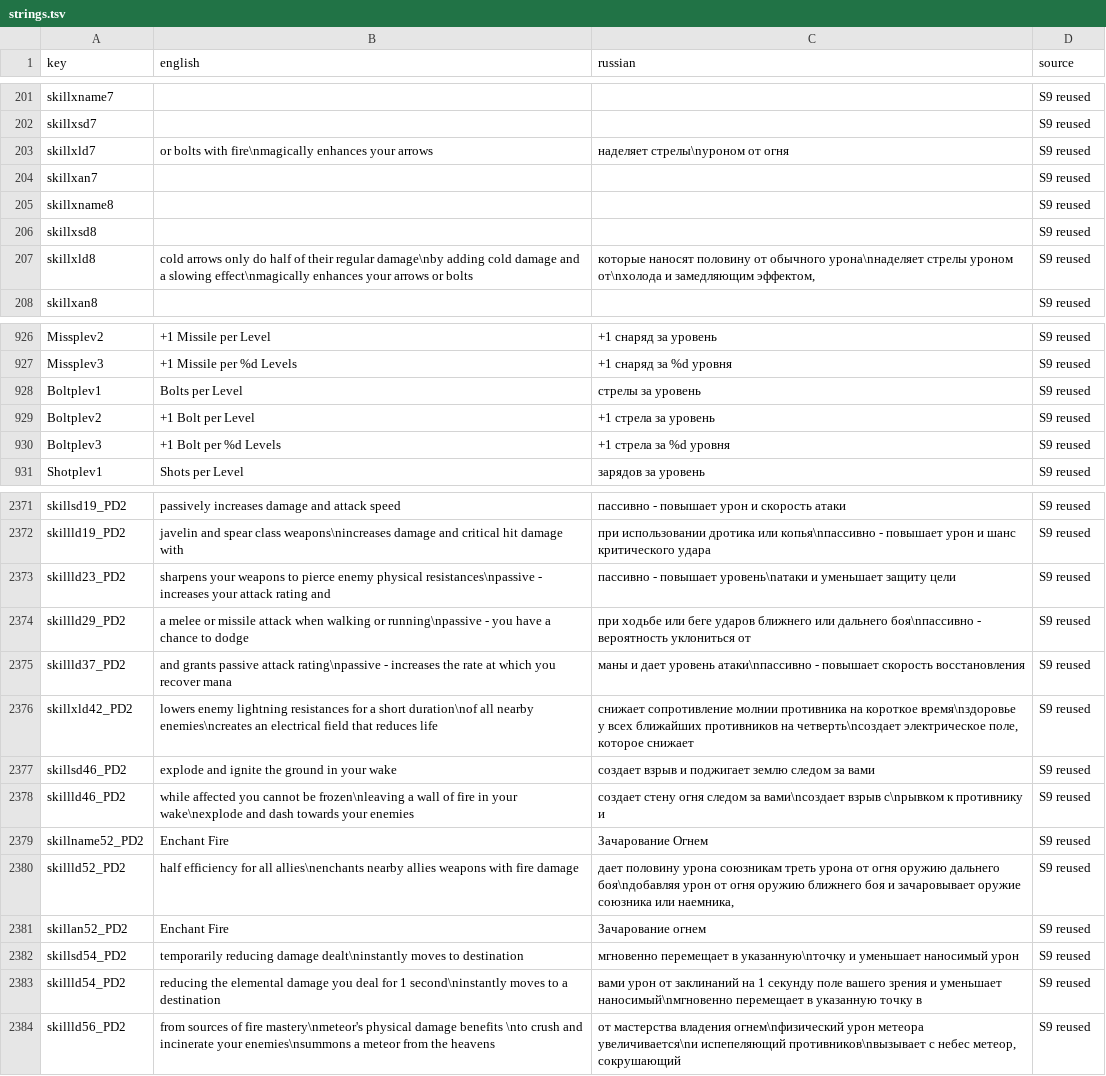
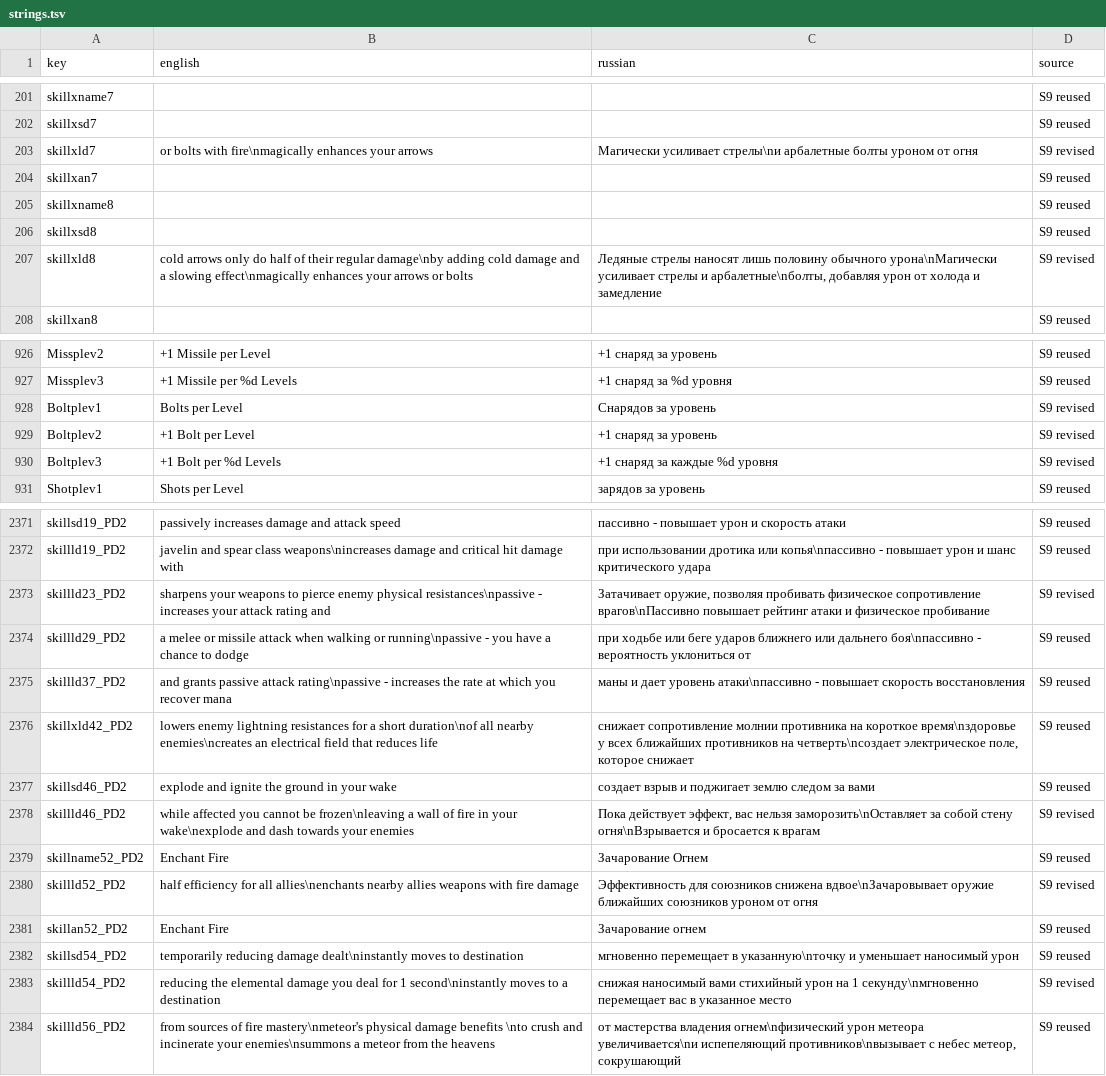
Before and after one commit to EvilToasterDBU/pd2lcp-arm, a TSV file: localization/pd2-s14-russian/strings.tsv, drawn as a sheet; only a part is shown, gaps mark what is left out; the diff covers the shown part only.

Commit message:
Audit S14 Russian localization and D2GL labels

```diff
--- a/localization/pd2-s14-russian/strings.tsv
+++ b/localization/pd2-s14-russian/strings.tsv
@@ -202,3 +202,3 @@ skillxname7	 	 	S9 reused
 skillxsd7	 	 	S9 reused
-skillxld7	or bolts with fire\nmagically enhances your arrows	наделяет стрелы\nуроном от огня	S9 reused
+skillxld7	or bolts with fire\nmagically enhances your arrows	Магически усиливает стрелы\nи арбалетные болты уроном от огня	S9 revised
 skillxan7	 	 	S9 reused
@@ -206,3 +206,3 @@ skillxname8	 	 	S9 reused
 skillxsd8	 	 	S9 reused
-skillxld8	cold arrows only do half of their regular damage\nby adding cold damage and a slowing effect\nmagically enhances your arrows or bolts	которые наносят половину от обычного урона\nнаделяет стрелы уроном от\nхолода и замедляющим эффектом,	S9 reused
+skillxld8	cold arrows only do half of their regular damage\nby adding cold damage and a slowing effect\nmagically enhances your arrows or bolts	Ледяные стрелы наносят лишь половину обычного урона\nМагически усиливает стрелы и арбалетные\nболты, добавляя урон от холода и замедление	S9 revised
 skillxan8	 	 	S9 reused
@@ -927,5 +927,5 @@ Missplev2	+1 Missile per Level	+1 снаряд за уровень	S9 reused
 Missplev3	+1 Missile per %d Levels	+1 снаряд за %d уровня	S9 reused
-Boltplev1	Bolts per Level	стрелы за уровень	S9 reused
-Boltplev2	+1 Bolt per Level	+1 стрела за уровень	S9 reused
-Boltplev3	+1 Bolt per %d Levels	+1 стрела за %d уровня	S9 reused
+Boltplev1	Bolts per Level	Снарядов за уровень	S9 revised
+Boltplev2	+1 Bolt per Level	+1 снаряд за уровень	S9 revised
+Boltplev3	+1 Bolt per %d Levels	+1 снаряд за каждые %d уровня	S9 revised
 Shotplev1	Shots per Level	зарядов за уровень	S9 reused
@@ -2372,3 +2372,3 @@ skillsd19_PD2	passively increases damage and attack speed	пассивно - п
 skillld19_PD2	javelin and spear class weapons\nincreases damage and critical hit damage with	при использовании дротика или копья\nпассивно - повышает урон и шанс критического удара	S9 reused
-skillld23_PD2	sharpens your weapons to pierce enemy physical resistances\npassive - increases your attack rating and	пассивно - повышает уровень\nатаки и уменьшает защиту цели	S9 reused
+skillld23_PD2	sharpens your weapons to pierce enemy physical resistances\npassive - increases your attack rating and	Затачивает оружие, позволяя пробивать физическое сопротивление врагов\nПассивно повышает рейтинг атаки и физическое пробивание	S9 revised
 skillld29_PD2	a melee or missile attack when walking or running\npassive - you have a chance to dodge	при ходьбе или беге ударов ближнего или дальнего боя\nпассивно - вероятность уклониться от	S9 reused
@@ -2377,8 +2377,8 @@ skillxld42_PD2	lowers enemy lightning resistances for a short duration\nof all n
 skillsd46_PD2	explode and ignite the ground in your wake	создает взрыв и поджигает землю следом за вами	S9 reused
-skillld46_PD2	while affected you cannot be frozen\nleaving a wall of fire in your wake\nexplode and dash towards your enemies	создает стену огня следом за вами\nсоздает взрыв с\nрывком к противнику и	S9 reused
+skillld46_PD2	while affected you cannot be frozen\nleaving a wall of fire in your wake\nexplode and dash towards your enemies	Пока действует эффект, вас нельзя заморозить\nОставляет за собой стену огня\nВзрывается и бросается к врагам	S9 revised
 skillname52_PD2	Enchant Fire	Зачарование Огнем	S9 reused
-skillld52_PD2	half efficiency for all allies\nenchants nearby allies weapons with fire damage	дает половину урона союзникам треть урона от огня оружию дальнего боя\nдобавляя урон от огня оружию ближнего боя и зачаровывает оружие союзника или наемника,	S9 reused
+skillld52_PD2	half efficiency for all allies\nenchants nearby allies weapons with fire damage	Эффективность для союзников снижена вдвое\nЗачаровывает оружие ближайших союзников уроном от огня	S9 revised
 skillan52_PD2	Enchant Fire	Зачарование огнем	S9 reused
 skillsd54_PD2	temporarily reducing damage dealt\ninstantly moves to destination	мгновенно перемещает в указанную\nточку и уменьшает наносимый урон	S9 reused
-skillld54_PD2	reducing the elemental damage you deal for 1 second\ninstantly moves to a destination	вами урон от заклинаний на 1 секунду поле вашего зрения и уменьшает наносимый\nмгновенно перемещает в указанную точку в	S9 reused
+skillld54_PD2	reducing the elemental damage you deal for 1 second\ninstantly moves to a destination	снижая наносимый вами стихийный урон на 1 секунду\nмгновенно перемещает вас в указанное место	S9 revised
 skillld56_PD2	from sources of fire mastery\nmeteor's physical damage benefits \nto crush and incinerate your enemies\nsummons a meteor from the heavens	от мастерства владения огнем\nфизический урон метеора увеличивается\nи испепеляющий противников\nвызывает с небес метеор, сокрушающий	S9 reused
```
Also changed, not shown: 24 edited cells elsewhere in this file, 4 other files.
